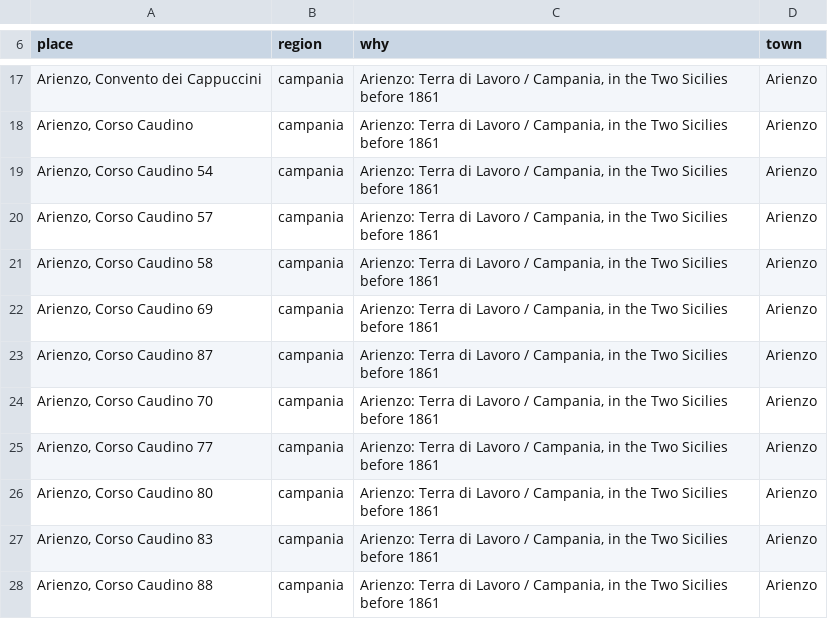
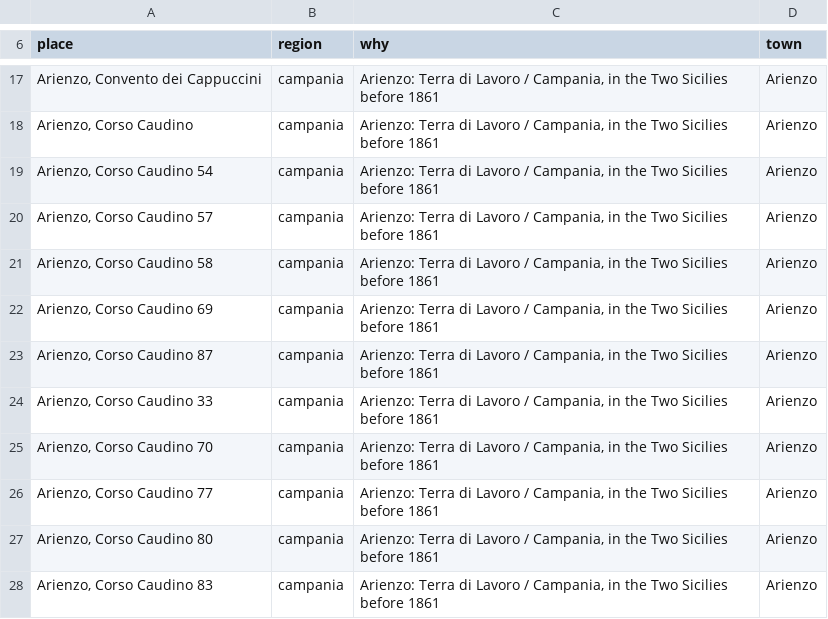
Before and after one commit to daviddef/TheFalco, a TSV file: data/era-ground.tsv, drawn as a sheet; only a part is shown, gaps mark what is left out; the shorter side is filled out with more unchanged rows.

```diff
--- a/data/era-ground.tsv
+++ b/data/era-ground.tsv
@@ -23,2 +23,3 @@ Arienzo, Corso Caudino 69	campania	Arienzo: Terra di Lavoro / Campania, in the T
 Arienzo, Corso Caudino 87	campania	Arienzo: Terra di Lavoro / Campania, in the Two Sicilies before 1861	Arienzo
+Arienzo, Corso Caudino 33	campania	Arienzo: Terra di Lavoro / Campania, in the Two Sicilies before 1861	Arienzo
 Arienzo, Corso Caudino 70	campania	Arienzo: Terra di Lavoro / Campania, in the Two Sicilies before 1861	Arienzo
```
Also changed, not shown: 5 other files.
